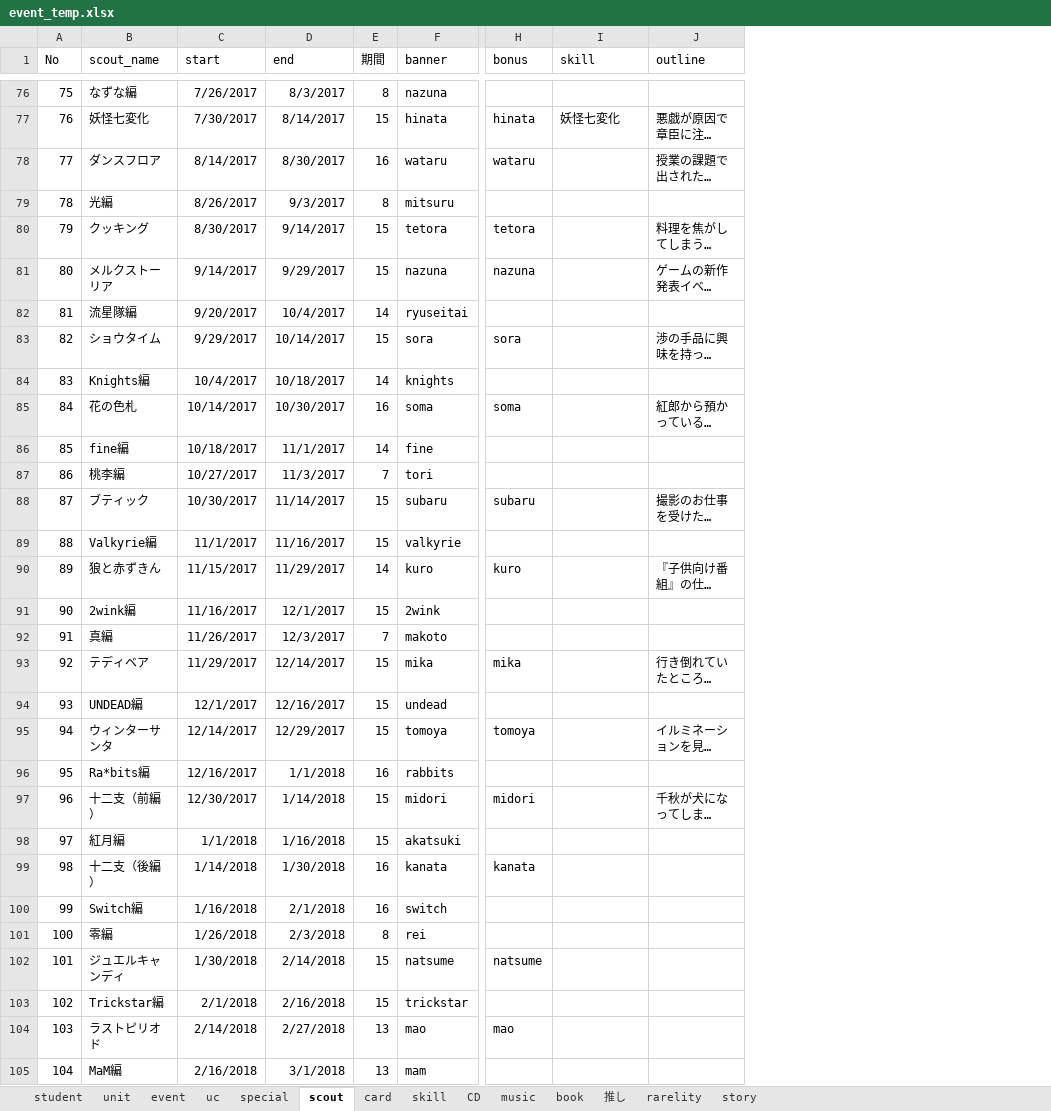
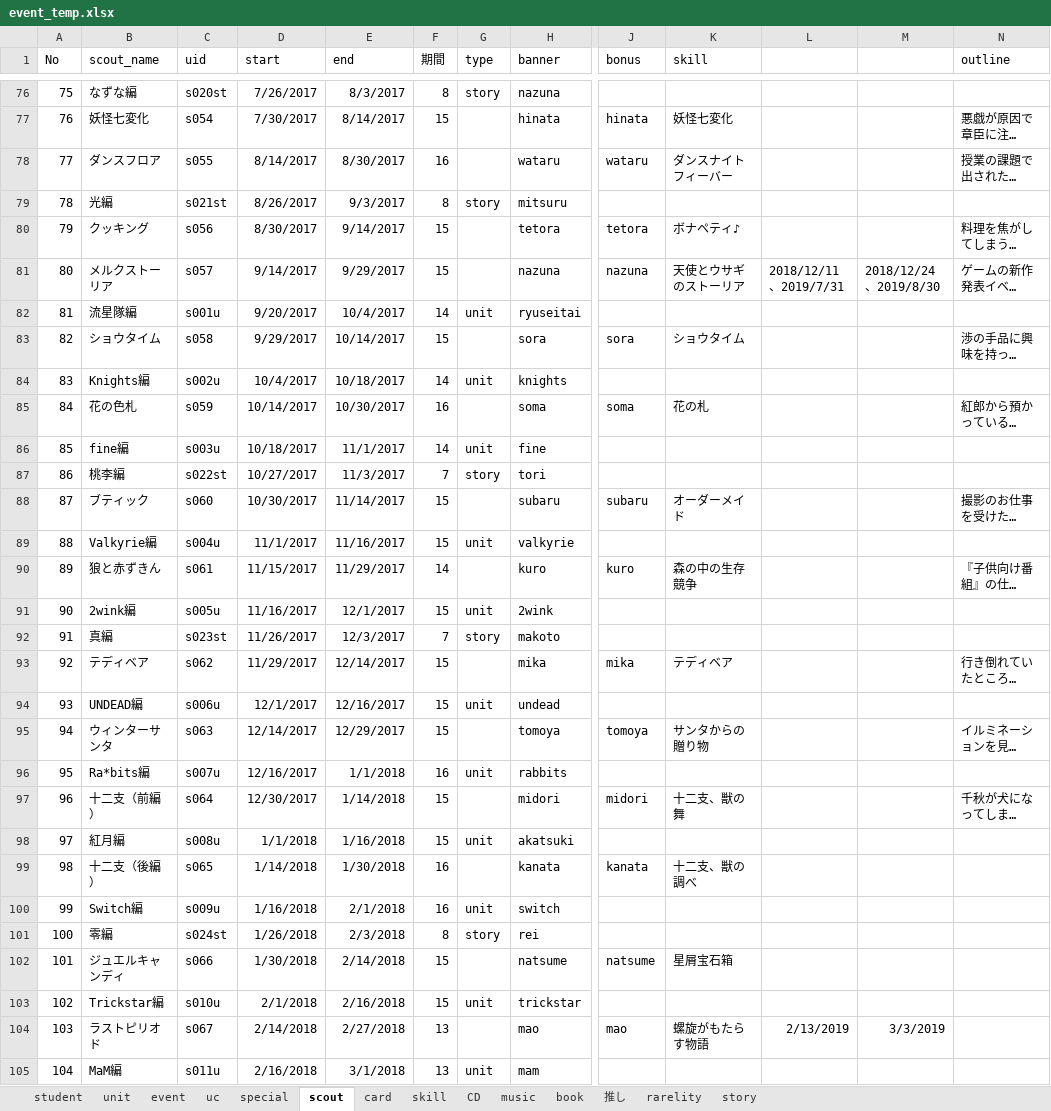
Before and after one commit to tabris913/ensta, an Excel workbook: utils/event_temp.xlsx, sheet scout, drawn as a sheet; only a part is shown, gaps mark what is left out; long unchanged cells end in …; values as stored, in another font and other column widths than the file's, no borders; addresses are those after the commit; the diff covers the shown part only; the diff names each change by its address in the sheet, - before the commit and + after, or states it on an @@ line.

```diff
--- a/utils/event_temp.xlsx (sheet scout)
+++ b/utils/event_temp.xlsx (sheet scout)
+column C (uid), rows 76-105: s020st | s054 | s055 | s021st | s056 | s057 | s001u | s058 | s002u | s059 | s003u | s022st | s060 | s004u | s061 | s005u | s023st | s062 | s006u | s063 | s007u | s064 | s008u | s065 | s009u | s024st | s066 | s010u | s067 | s011u
+column G (type), rows 76-105: story |  |  | story |  |  | unit |  | unit |  | unit | story |  | unit |  | unit | story |  | unit |  | unit |  | unit |  | unit | story |  | unit |  | unit
+column L, rows 81-104: 2018/12/11、2019/7/31 |  |  |  |  |  |  |  |  |  |  |  |  |  |  |  |  |  |  |  |  |  |  | 2/13/2019
+column M, rows 81-104: 2018/12/24、2019/8/30 |  |  |  |  |  |  |  |  |  |  |  |  |  |  |  |  |  |  |  |  |  |  | 3/3/2019
-K78 (skill): (empty)
+K78 (skill): ダンスナイトフィーバー
-K80 (skill): (empty)
+K80 (skill): ボナペティ♪
-K81 (skill): (empty)
+K81 (skill): 天使とウサギのストーリア
-K83 (skill): (empty)
+K83 (skill): ショウタイム
-K85 (skill): (empty)
+K85 (skill): 花の札
-K88 (skill): (empty)
+K88 (skill): オーダーメイド
-K90 (skill): (empty)
+K90 (skill): 森の中の生存競争
-K93 (skill): (empty)
+K93 (skill): テディベア
-K95 (skill): (empty)
+K95 (skill): サンタからの贈り物
-K97 (skill): (empty)
+K97 (skill): 十二支、獣の舞
-K99 (skill): (empty)
+K99 (skill): 十二支、獣の調べ
-K102 (skill): (empty)
+K102 (skill): 星屑宝石箱
-K104 (skill): (empty)
+K104 (skill): 螺旋がもたらす物語
```
Also changed, not shown: 38 added rows and 9 edited cells elsewhere in this sheet, sheet card, sheet student, sheet event, sheet uc, sheet special, sheet unit, formulas that keep their value, 13 other files.
